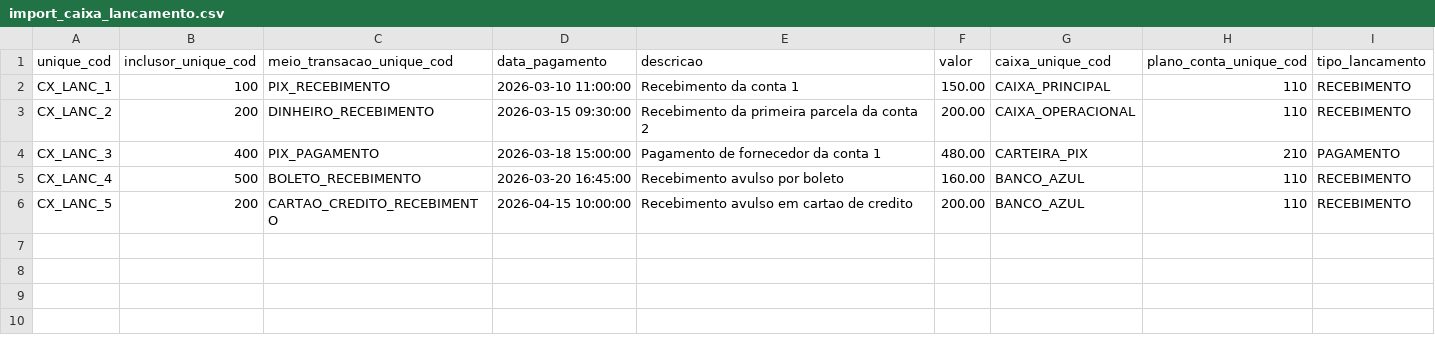
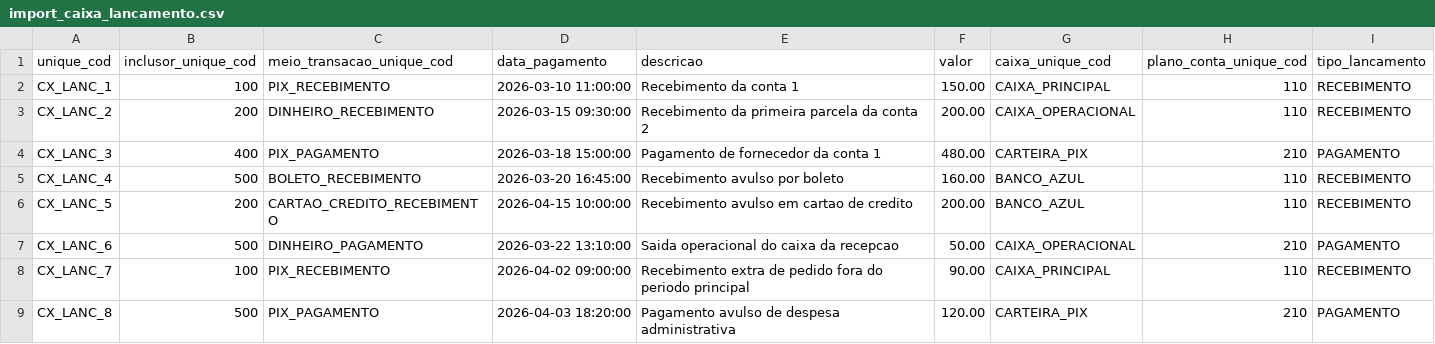
Before and after one commit to ebrain-clinic/tech-docs, a CSV file: docs/documentacao/view_caixa_lancamento/import_caixa_lancamento.csv, drawn as a sheet.

```diff
--- a/docs/documentacao/view_caixa_lancamento/import_caixa_lancamento.csv
+++ b/docs/documentacao/view_caixa_lancamento/import_caixa_lancamento.csv
@@ -6 +6,4 @@ CX_LANC_4,500,BOLETO_RECEBIMENTO,2026-03-20 16:45:00,Recebimento avulso por bole
 CX_LANC_5,200,CARTAO_CREDITO_RECEBIMENTO,2026-04-15 10:00:00,Recebimento avulso em cartao de credito,200.00,BANCO_AZUL,110,RECEBIMENTO
+CX_LANC_6,500,DINHEIRO_PAGAMENTO,2026-03-22 13:10:00,Saida operacional do caixa da recepcao,50.00,CAIXA_OPERACIONAL,210,PAGAMENTO
+CX_LANC_7,100,PIX_RECEBIMENTO,2026-04-02 09:00:00,Recebimento extra de pedido fora do periodo principal,90.00,CAIXA_PRINCIPAL,110,RECEBIMENTO
+CX_LANC_8,500,PIX_PAGAMENTO,2026-04-03 18:20:00,Pagamento avulso de despesa administrativa,120.00,CARTEIRA_PIX,210,PAGAMENTO
```
Also changed, not shown: docs/documentacao/view_conta_parcela/import_conta_parcela.csv, docs/documentacao/view_conta_parcela_historico/import_conta_parcela_historico.csv, 5 other files.
